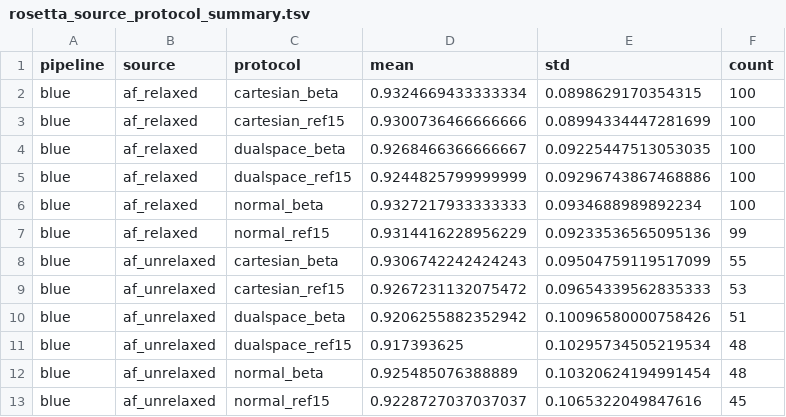
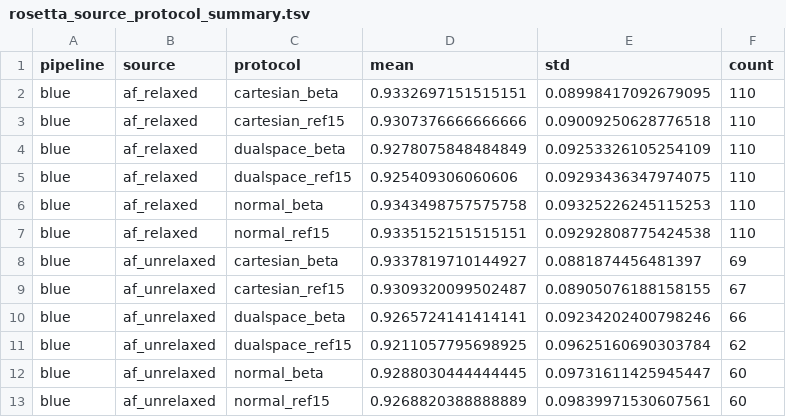
Before and after one commit to dreamlessx/Protein_Relax_Pipeline, a TSV file: red_analysis/tables/rosetta_source_protocol_summary.tsv, drawn as a sheet; only a part is shown; the diff covers the shown part only.

Commit message:
Red Phase 2+4 update: 110 TM targets, 155 MP targets, all figures
Phase 2 (Rosetta TM): 110 targets (45K rows), Blue-Green r=0.99
Phase 4 (Rosetta MP): 155 targets (56K rows), both pipelines
- Rosetta beats AMBER on clashscore: 0.98 vs 2.74 (64% better)
- Beta protocols win 96% of targets on MolProbity
- Rotamer outliers virtually eliminated: 0.86% -> 0.02%
- All 25 figures + 6 LaTeX tables regenerated

```diff
--- a/red_analysis/tables/rosetta_source_protocol_summary.tsv
+++ b/red_analysis/tables/rosetta_source_protocol_summary.tsv
@@ -1,13 +1,13 @@
 pipeline	source	protocol	mean	std	count
-blue	af_relaxed	cartesian_beta	0.9324669433333334	0.0898629170354315	100
-blue	af_relaxed	cartesian_ref15	0.9300736466666666	0.08994334447281699	100
-blue	af_relaxed	dualspace_beta	0.9268466366666667	0.09225447513053035	100
-blue	af_relaxed	dualspace_ref15	0.9244825799999999	0.09296743867468886	100
-blue	af_relaxed	normal_beta	0.9327217933333333	0.0934688989892234	100
-blue	af_relaxed	normal_ref15	0.9314416228956229	0.09233536565095136	99
-blue	af_unrelaxed	cartesian_beta	0.9306742242424243	0.09504759119517099	55
-blue	af_unrelaxed	cartesian_ref15	0.9267231132075472	0.09654339562835333	53
-blue	af_unrelaxed	dualspace_beta	0.9206255882352942	0.10096580000758426	51
-blue	af_unrelaxed	dualspace_ref15	0.917393625	0.10295734505219534	48
-blue	af_unrelaxed	normal_beta	0.925485076388889	0.10320624194991454	48
-blue	af_unrelaxed	normal_ref15	0.9228727037037037	0.1065322049847616	45
+blue	af_relaxed	cartesian_beta	0.9332697151515151	0.08998417092679095	110
+blue	af_relaxed	cartesian_ref15	0.9307376666666666	0.09009250628776518	110
+blue	af_relaxed	dualspace_beta	0.9278075848484849	0.09253326105254109	110
+blue	af_relaxed	dualspace_ref15	0.925409306060606	0.09293436347974075	110
+blue	af_relaxed	normal_beta	0.9343498757575758	0.09325226245115253	110
+blue	af_relaxed	normal_ref15	0.9335152151515151	0.09292808775424538	110
+blue	af_unrelaxed	cartesian_beta	0.9337819710144927	0.0881874456481397	69
+blue	af_unrelaxed	cartesian_ref15	0.9309320099502487	0.08905076188158155	67
+blue	af_unrelaxed	dualspace_beta	0.9265724141414141	0.09234202400798246	66
+blue	af_unrelaxed	dualspace_ref15	0.9211057795698925	0.09625160690303784	62
+blue	af_unrelaxed	normal_beta	0.9288030444444445	0.09731611425945447	60
+blue	af_unrelaxed	normal_ref15	0.9268820388888889	0.09839971530607561	60
```
Also changed, not shown: 126 edited cells elsewhere in this file, red_analysis/tables/rosetta_protocol_summary.tsv, red_analysis/tables/statistical_tests.tsv, 49 other files.
